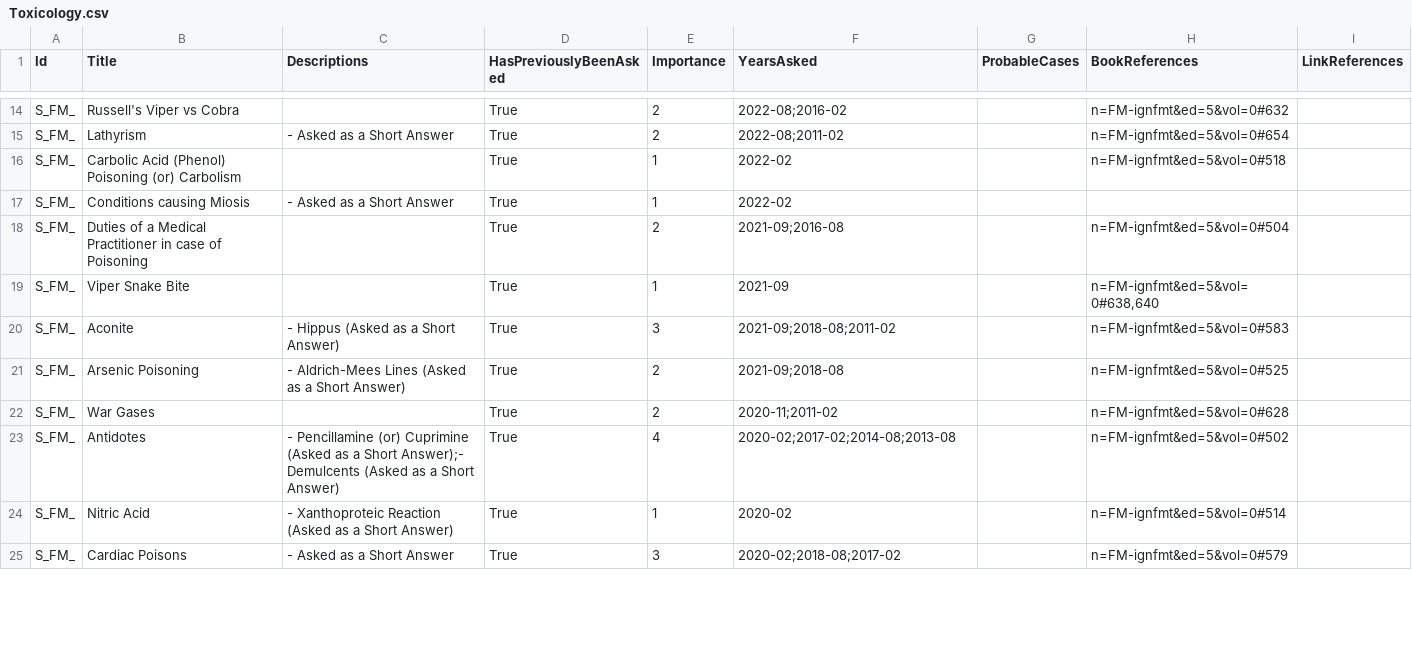
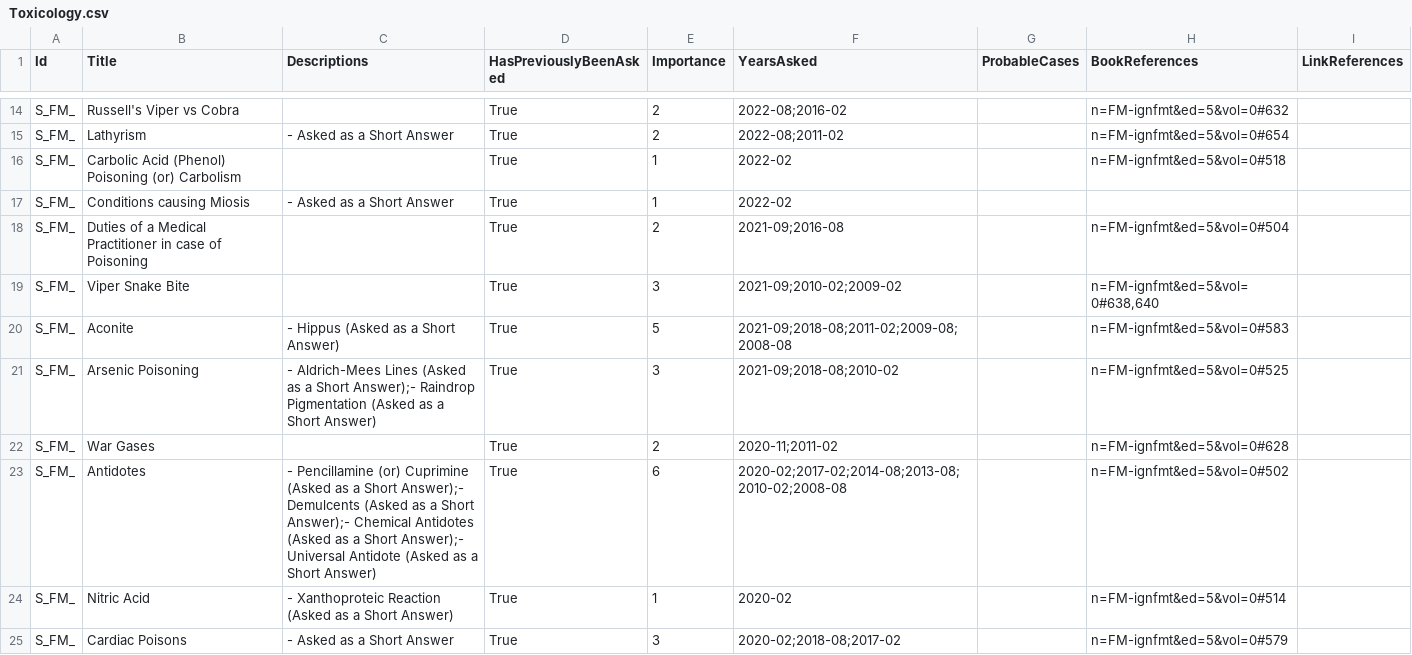
Before and after one commit to symptum/Symptum.Data, a CSV file: src/Symptum.Data/Subjects/Forensic Medicine/Question Bank/Paper 0/Toxicology.csv, drawn as a sheet; only a part is shown, gaps mark what is left out; the diff covers the shown part only.

```diff
--- a/src/Symptum.Data/Subjects/Forensic Medicine/Question Bank/Paper 0/Toxicology.csv
+++ b/src/Symptum.Data/Subjects/Forensic Medicine/Question Bank/Paper 0/Toxicology.csv
@@ -31,7 +31,7 @@ S_FM_,Conditions causing Miosis,- Asked as a Short Answer,True,1,2022-02,,,
 S_FM_,Duties of a Medical Practitioner in case of Poisoning,,True,2,2021-09;2016-08,,n=FM-ignfmt&ed=5&vol=0#504,
-S_FM_,Viper Snake Bite,,True,1,2021-09,,"n=FM-ignfmt&ed=5&vol=0#638,640",
-S_FM_,Aconite,- Hippus (Asked as a Short Answer),True,3,2021-09;2018-08;2011-02,,n=FM-ignfmt&ed=5&vol=0#583,
-S_FM_,Arsenic Poisoning,- Aldrich-Mees Lines (Asked as a Short Answer),True,2,2021-09;2018-08,,n=FM-ignfmt&ed=5&vol=0#525,
+S_FM_,Viper Snake Bite,,True,3,2021-09;2010-02;2009-02,,"n=FM-ignfmt&ed=5&vol=0#638,640",
+S_FM_,Aconite,- Hippus (Asked as a Short Answer),True,5,2021-09;2018-08;2011-02;2009-08;2008-08,,n=FM-ignfmt&ed=5&vol=0#583,
+S_FM_,Arsenic Poisoning,- Aldrich-Mees Lines (Asked as a Short Answer);- Raindrop Pigmentation (Asked as a Short Answer),True,3,2021-09;2018-08;2010-02,,n=FM-ignfmt&ed=5&vol=0#525,
 S_FM_,War Gases,,True,2,2020-11;2011-02,,n=FM-ignfmt&ed=5&vol=0#628,
-S_FM_,Antidotes,- Pencillamine (or) Cuprimine (Asked as a Short Answer);- Demulcents (Asked as a Short Answer),True,4,2020-02;2017-02;2014-08;2013-08,,n=FM-ignfmt&ed=5&vol=0#502,
+S_FM_,Antidotes,- Pencillamine (or) Cuprimine (Asked as a Short Answer);- Demulcents (Asked as a Short Answer);- Chemical Antidotes (Asked as a Short Answer);- Universal Antidote (Asked as a Short Answer),True,6,2020-02;2017-02;2014-08;2013-08;2010-02;2008-08,,n=FM-ignfmt&ed=5&vol=0#502,
 S_FM_,Nitric Acid,- Xanthoproteic Reaction (Asked as a Short Answer),True,1,2020-02,,n=FM-ignfmt&ed=5&vol=0#514,
```
Also changed, not shown: 8 added rows and 10 edited cells elsewhere in this file, src/Symptum.Data/Subjects/Forensic Medicine/Question Bank/Paper 0/Asphyxial Death.csv, src/Symptum.Data/Subjects/Forensic Medicine/Question Bank/Paper 0/Death and Postmortem Changes.csv, 15 other files.
